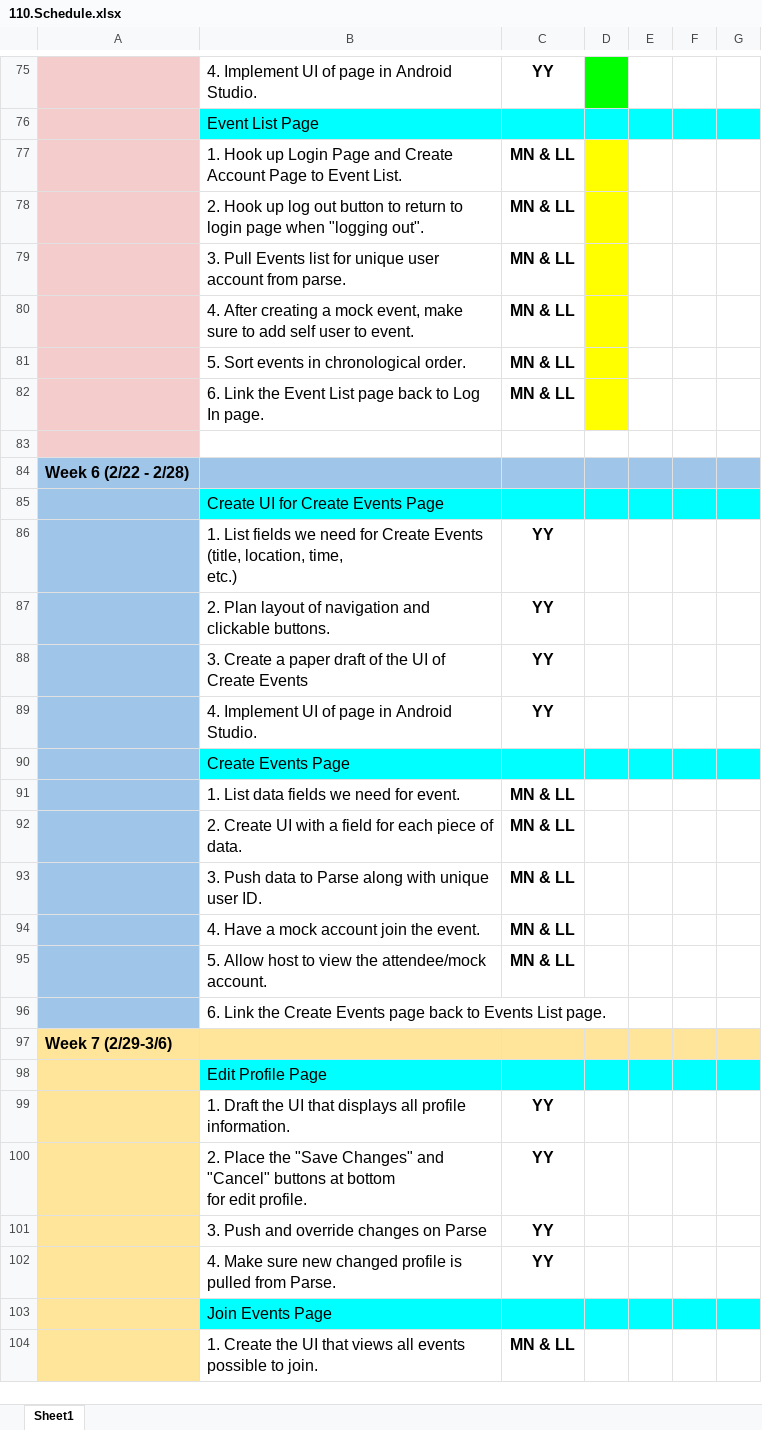
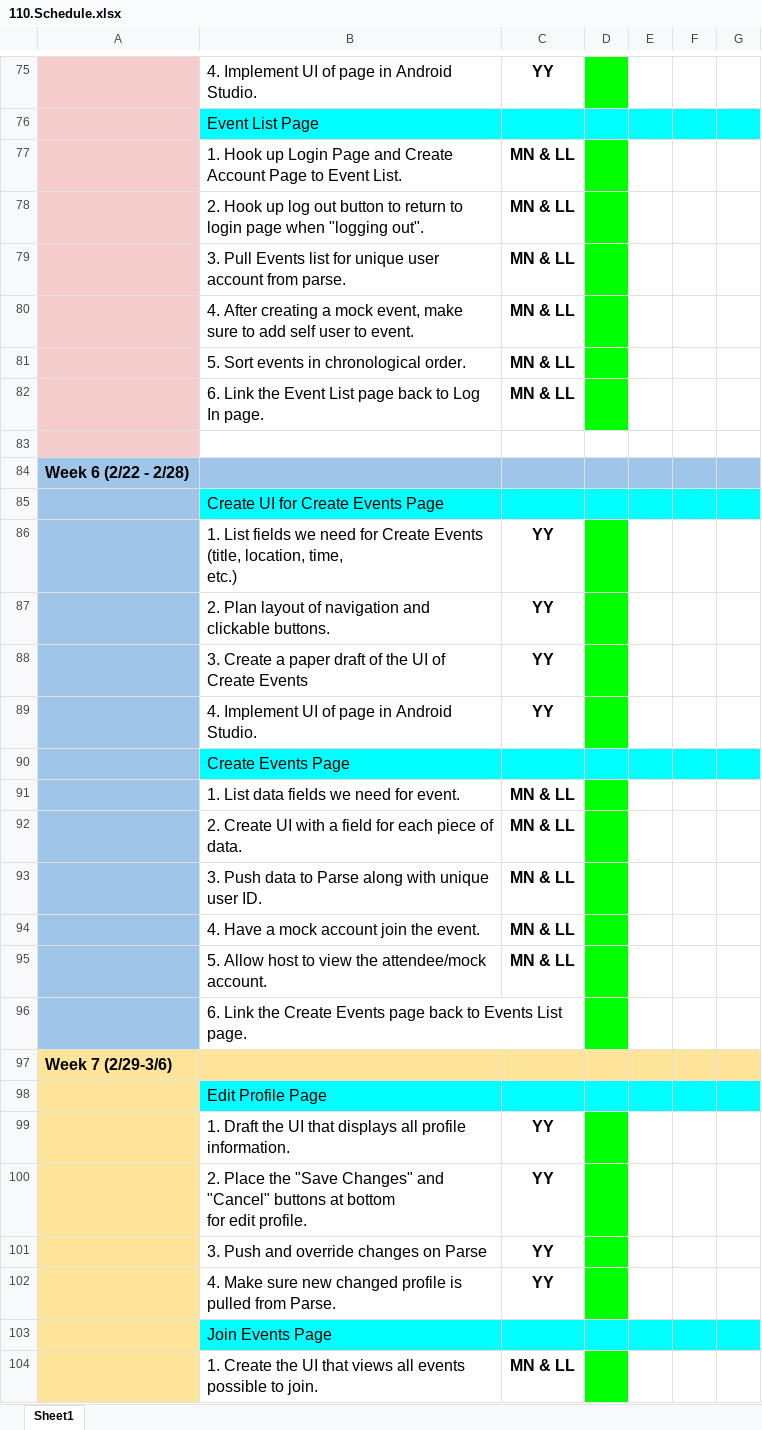
Before and after one commit to ucsdCSE110wi16/CSE110W260T4, an Excel workbook: 110.Schedule.xlsx, sheet Sheet1, drawn as a sheet; only a part is shown, gaps mark what is left out; values as stored, in another font and other column widths than the file's, no borders; charts and pictures not drawn; the diff covers the shown part only; the diff names each change by its address in the sheet, - before the commit and + after, or states it on an @@ line.

Commit message:
Updated schedule

```diff
--- a/110.Schedule.xlsx (sheet Sheet1)
+++ b/110.Schedule.xlsx (sheet Sheet1)
-D77:D82 fill: #FFFF00
+D77:D82 fill: #00FF00
-D86:D89 fill: none
+D86:D89 fill: #00FF00
-D91:D96 fill: none
+D91:D96 fill: #00FF00
-D99:D102 fill: none
+D99:D102 fill: #00FF00
-D104 fill: none
+D104 fill: #00FF00
```
Also changed, not shown: cell formats elsewhere in this sheet.
